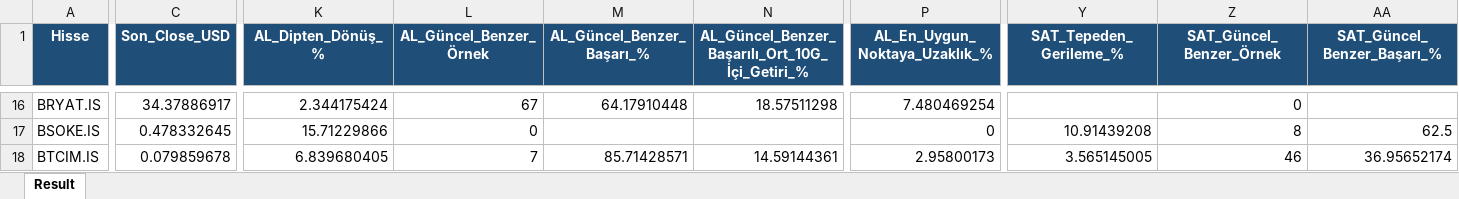
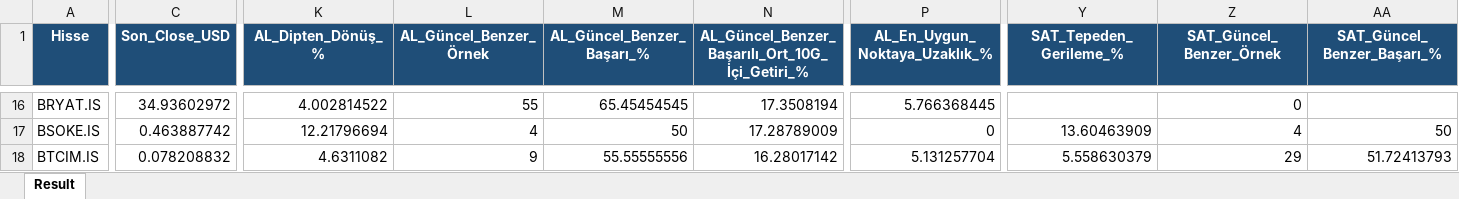
Before and after one commit to serkanche/portfoy, an Excel workbook: TDA_tr.xlsx, sheet Result, drawn as a sheet; only a part is shown, gaps mark what is left out; values as stored, in another font and other column widths than the file's, no borders; the diff covers the shown part only; the diff names each change by its address in the sheet, - before the commit and + after, or states it on an @@ line.

Commit message:
Güncelle: TDA_tr.xlsx

```diff
--- a/TDA_tr.xlsx (sheet Result)
+++ b/TDA_tr.xlsx (sheet Result)
-C16 (Son_Close_USD): 34.37886917
+C16 (Son_Close_USD): 34.93602972
-K16 (AL_Dipten_Dönüş_%): 2.344175424
+K16 (AL_Dipten_Dönüş_%): 4.002814522
-L16 (AL_Güncel_Benzer_Örnek): 67
+L16 (AL_Güncel_Benzer_Örnek): 55
-M16 (AL_Güncel_Benzer_Başarı_%): 64.17910448
+M16 (AL_Güncel_Benzer_Başarı_%): 65.45454545
-N16: 18.57511298
+N16: 17.3508194
-P16 (AL_En_Uygun_Noktaya_Uzaklık_%): 7.480469254
+P16 (AL_En_Uygun_Noktaya_Uzaklık_%): 5.766368445
-C17 (Son_Close_USD): 0.478332645
+C17 (Son_Close_USD): 0.463887742
-K17 (AL_Dipten_Dönüş_%): 15.71229866
+K17 (AL_Dipten_Dönüş_%): 12.21796694
-L17 (AL_Güncel_Benzer_Örnek): 0
+L17 (AL_Güncel_Benzer_Örnek): 4
-M17 (AL_Güncel_Benzer_Başarı_%): (empty)
+M17 (AL_Güncel_Benzer_Başarı_%): 50
-N17: (empty)
+N17: 17.28789009
-Y17 (SAT_Tepeden_Gerileme_%): 10.91439208
+Y17 (SAT_Tepeden_Gerileme_%): 13.60463909
-Z17 (SAT_Güncel_Benzer_Örnek): 8
+Z17 (SAT_Güncel_Benzer_Örnek): 4
-AA17 (SAT_Güncel_Benzer_Başarı_%): 62.5
+AA17 (SAT_Güncel_Benzer_Başarı_%): 50
-C18 (Son_Close_USD): 0.079859678
+C18 (Son_Close_USD): 0.078208832
-K18 (AL_Dipten_Dönüş_%): 6.839680405
+K18 (AL_Dipten_Dönüş_%): 4.6311082
-L18 (AL_Güncel_Benzer_Örnek): 7
+L18 (AL_Güncel_Benzer_Örnek): 9
-M18 (AL_Güncel_Benzer_Başarı_%): 85.71428571
+M18 (AL_Güncel_Benzer_Başarı_%): 55.55555556
-N18: 14.59144361
+N18: 16.28017142
-P18 (AL_En_Uygun_Noktaya_Uzaklık_%): 2.95800173
+P18 (AL_En_Uygun_Noktaya_Uzaklık_%): 5.131257704
-Y18 (SAT_Tepeden_Gerileme_%): 3.565145005
+Y18 (SAT_Tepeden_Gerileme_%): 5.558630379
-Z18 (SAT_Güncel_Benzer_Örnek): 46
+Z18 (SAT_Güncel_Benzer_Örnek): 29
-AA18 (SAT_Güncel_Benzer_Başarı_%): 36.95652174
+AA18 (SAT_Güncel_Benzer_Başarı_%): 51.72413793
```
Also changed, not shown: 610 edited cells elsewhere in this sheet.
